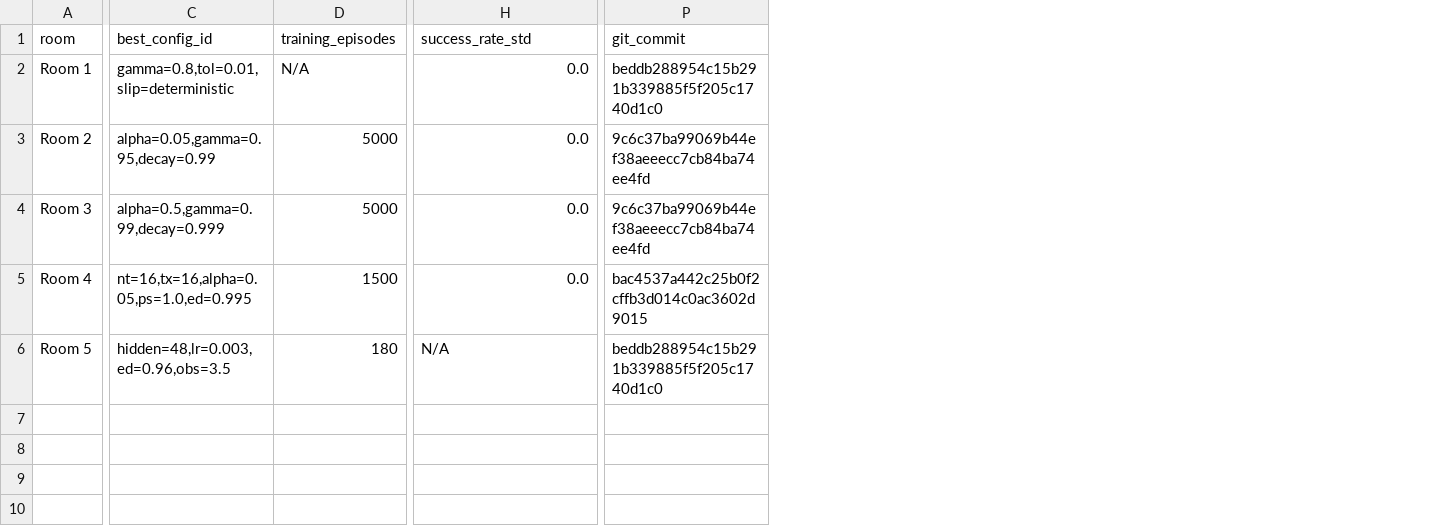
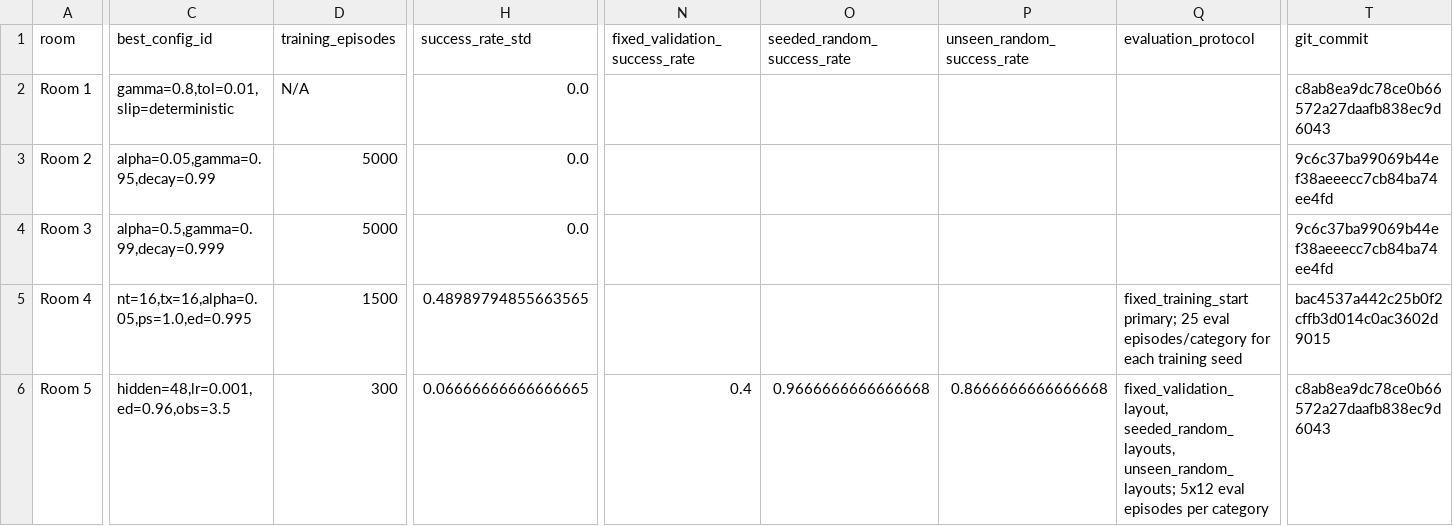
Before and after one commit to ZeidanK/rl_escape_room, a CSV file: storage/experiments/final/final_summary.csv, drawn as a sheet; only a part is shown, gaps mark what is left out; addresses are those after the commit; the diff covers the shown part only; the diff names each change by its address in the sheet, - before the commit and + after, or states it on an @@ line.

Commit message:
retraining data optimization

```diff
--- a/storage/experiments/final/final_summary.csv
+++ b/storage/experiments/final/final_summary.csv
+column N (fixed_validation_success_rate), row 6: 0.4
+column O (seeded_random_success_rate), row 6: 0.9666666666666668
+column P (unseen_random_success_rate), row 6: 0.8666666666666668
+column Q (evaluation_protocol), rows 5-6: fixed_training_start primary; 25 eval episodes/category for each training seed | fixed_validation_layout, seeded_random_layouts, unseen_random_layouts; 5x12 eval episodes per category
-T2 (git_commit): beddb288954c15b291b339885f5f205c1740d1c0
+T2 (git_commit): c8ab8ea9dc78ce0b66572a27daafb838ec9d6043
-H5 (success_rate_std): 0.0
+H5 (success_rate_std): 0.48989794855663565
-C6 (best_config_id): hidden=48,lr=0.003,ed=0.96,obs=3.5
+C6 (best_config_id): hidden=48,lr=0.001,ed=0.96,obs=3.5
-D6 (training_episodes): 180
+D6 (training_episodes): 300
-H6 (success_rate_std): N/A
+H6 (success_rate_std): 0.06666666666666665
-T6 (git_commit): beddb288954c15b291b339885f5f205c1740d1c0
+T6 (git_commit): c8ab8ea9dc78ce0b66572a27daafb838ec9d6043
```
Also changed, not shown: 5 edited cells elsewhere in this file, 13 other files.
